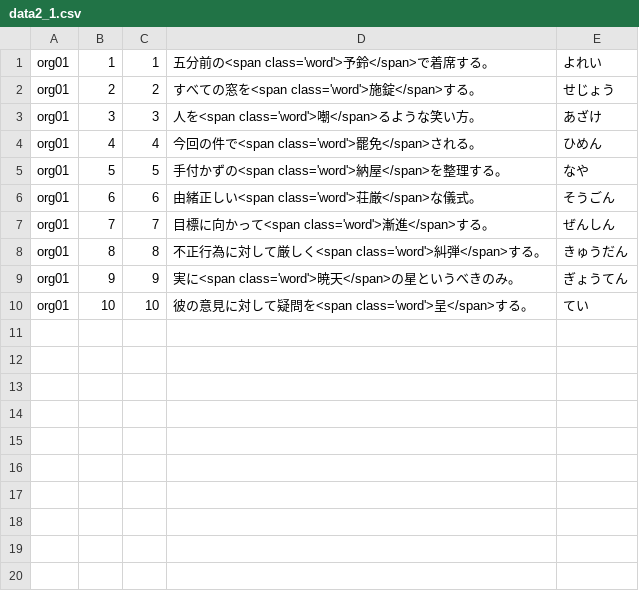
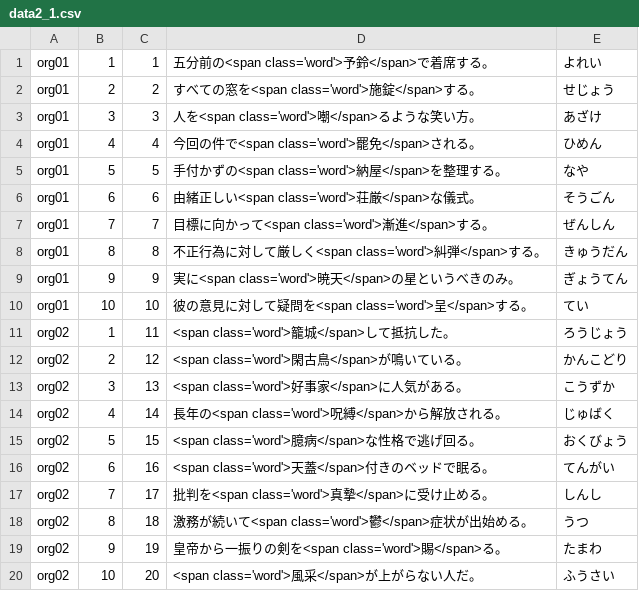
Before and after one commit to milchibi/milchibi.github.io, a CSV file: data2_1.csv, drawn as a sheet; the diff names each change by its address in the sheet, - before the commit and + after, or states it on an @@ line.

Commit message:
Update data2_1.csv

```diff
--- a/data2_1.csv
+++ b/data2_1.csv
+row 11: org02 | 1 | 11 | <span class='word'>籠城</span>して抵抗した。 | ろうじょう
+row 12: org02 | 2 | 12 | <span class='word'>閑古鳥</span>が鳴いている。 | かんこどり
+row 13: org02 | 3 | 13 | <span class='word'>好事家</span>に人気がある。 | こうずか
+row 14: org02 | 4 | 14 | 長年の<span class='word'>呪縛</span>から解放される。 | じゅばく
+row 15: org02 | 5 | 15 | <span class='word'>臆病</span>な性格で逃げ回る。 | おくびょう
+row 16: org02 | 6 | 16 | <span class='word'>天蓋</span>付きのベッドで眠る。 | てんがい
+row 17: org02 | 7 | 17 | 批判を<span class='word'>真摯</span>に受け止める。 | しんし
+row 18: org02 | 8 | 18 | 激務が続いて<span class='word'>鬱</span>症状が出始める。 | うつ
+row 19: org02 | 9 | 19 | 皇帝から一振りの剣を<span class='word'>賜</span>る。 | たまわ
+row 20: org02 | 10 | 20 | <span class='word'>風采</span>が上がらない人だ。 | ふうさい
```
